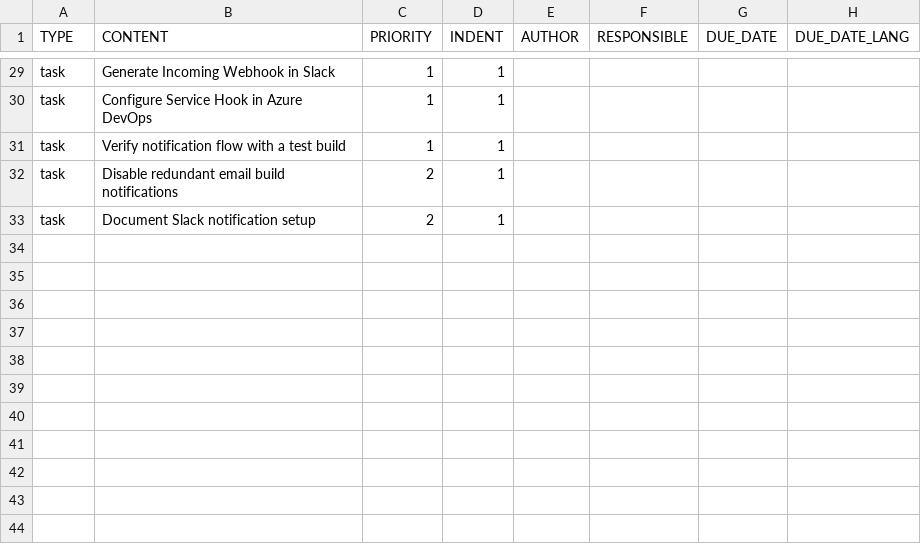
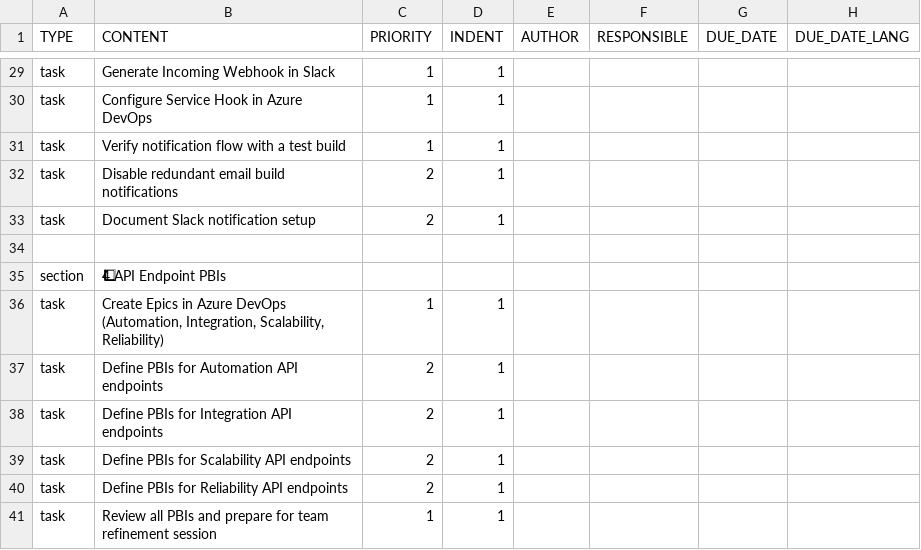
Before and after one commit to colin-gourlay/todoist-playbook, a CSV file: templates/iteration-0/template.csv, drawn as a sheet; only a part is shown, gaps mark what is left out; the diff names each change by its address in the sheet, - before the commit and + after, or states it on an @@ line.

```diff
--- a/templates/iteration-0/template.csv
+++ b/templates/iteration-0/template.csv
+row 34: (empty)
+row 35: section | 4⃣ API Endpoint PBIs
+row 36: task | Create Epics in Azure DevOps (Automation, Integration, Scalability, Reliability) | 1 | 1
+row 37: task | Define PBIs for Automation API endpoints | 2 | 1
+row 38: task | Define PBIs for Integration API endpoints | 2 | 1
+row 39: task | Define PBIs for Scalability API endpoints | 2 | 1
+row 40: task | Define PBIs for Reliability API endpoints | 2 | 1
+row 41: task | Review all PBIs and prepare for team refinement session | 1 | 1
```
Also changed, not shown: 1 other file.
